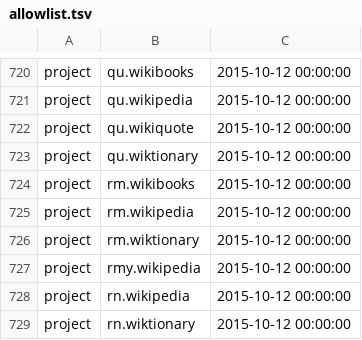
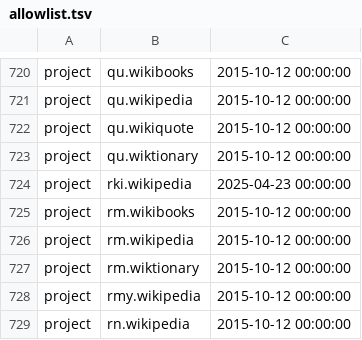
Before and after one commit to wikimedia/analytics-refinery, a TSV file: static_data/pageview/allowlist/allowlist.tsv, drawn as a sheet; only a part is shown, gaps mark what is left out; the shorter side is filled out with more unchanged rows; the diff names each change by its address in the sheet, - before the commit and + after, or states it on an @@ line.

Commit message:
Add rki.wikipedia to pageview allowlist
Bug: T392499
Change-Id: Ia068d835b6bf5f5b1e8c7d14ddc13f55e0b36c16

```diff
--- a/static_data/pageview/allowlist/allowlist.tsv
+++ b/static_data/pageview/allowlist/allowlist.tsv
+row 724: project | rki.wikipedia | 2025-04-23 00:00:00
```
